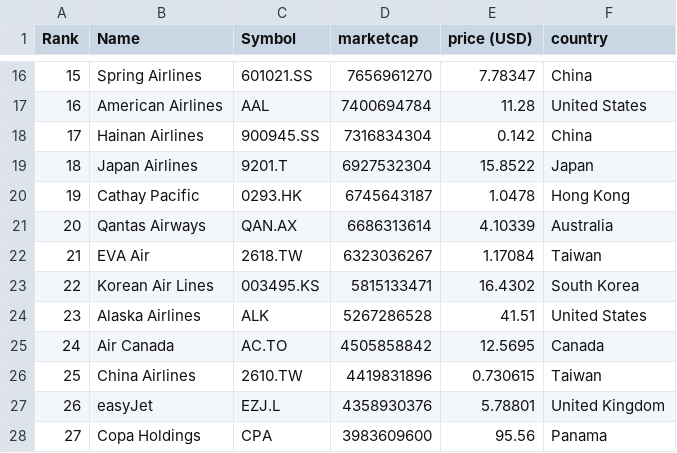
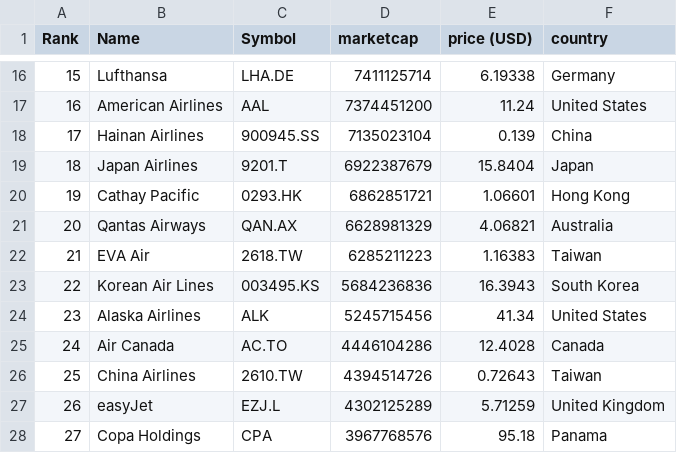
Before and after one commit to keops2004/merida-june-6-2024, a CSV file: companies-all.csv, drawn as a sheet; only a part is shown, gaps mark what is left out; the diff covers the shown part only.

```diff
--- a/companies-all.csv
+++ b/companies-all.csv
@@ -16,13 +16,13 @@
-"15","Spring Airlines","601021.SS","7656961270","7.78347","China"
-"16","American Airlines","AAL","7400694784","11.28","United States"
-"17","Hainan Airlines","900945.SS","7316834304","0.142","China"
-"18","Japan Airlines","9201.T","6927532304","15.8522","Japan"
-"19","Cathay Pacific","0293.HK","6745643187","1.0478","Hong Kong"
-"20","Qantas Airways","QAN.AX","6686313614","4.10339","Australia"
-"21","EVA Air","2618.TW","6323036267","1.17084","Taiwan"
-"22","Korean Air Lines","003495.KS","5815133471","16.4302","South Korea"
-"23","Alaska Airlines","ALK","5267286528","41.51","United States"
-"24","Air Canada","AC.TO","4505858842","12.5695","Canada"
-"25","China Airlines","2610.TW","4419831896","0.730615","Taiwan"
-"26","easyJet","EZJ.L","4358930376","5.78801","United Kingdom"
-"27","Copa Holdings","CPA","3983609600","95.56","Panama"
+"15","Lufthansa","LHA.DE","7411125714","6.19338","Germany"
+"16","American Airlines","AAL","7374451200","11.24","United States"
+"17","Hainan Airlines","900945.SS","7135023104","0.139","China"
+"18","Japan Airlines","9201.T","6922387679","15.8404","Japan"
+"19","Cathay Pacific","0293.HK","6862851721","1.06601","Hong Kong"
+"20","Qantas Airways","QAN.AX","6628981329","4.06821","Australia"
+"21","EVA Air","2618.TW","6285211223","1.16383","Taiwan"
+"22","Korean Air Lines","003495.KS","5684236836","16.3943","South Korea"
+"23","Alaska Airlines","ALK","5245715456","41.34","United States"
+"24","Air Canada","AC.TO","4446104286","12.4028","Canada"
+"25","China Airlines","2610.TW","4394514726","0.72643","Taiwan"
+"26","easyJet","EZJ.L","4302125289","5.71259","United Kingdom"
+"27","Copa Holdings","CPA","3967768576","95.18","Panama"
```
Also changed, not shown: 133 edited cells elsewhere in this file, 3 other files.
